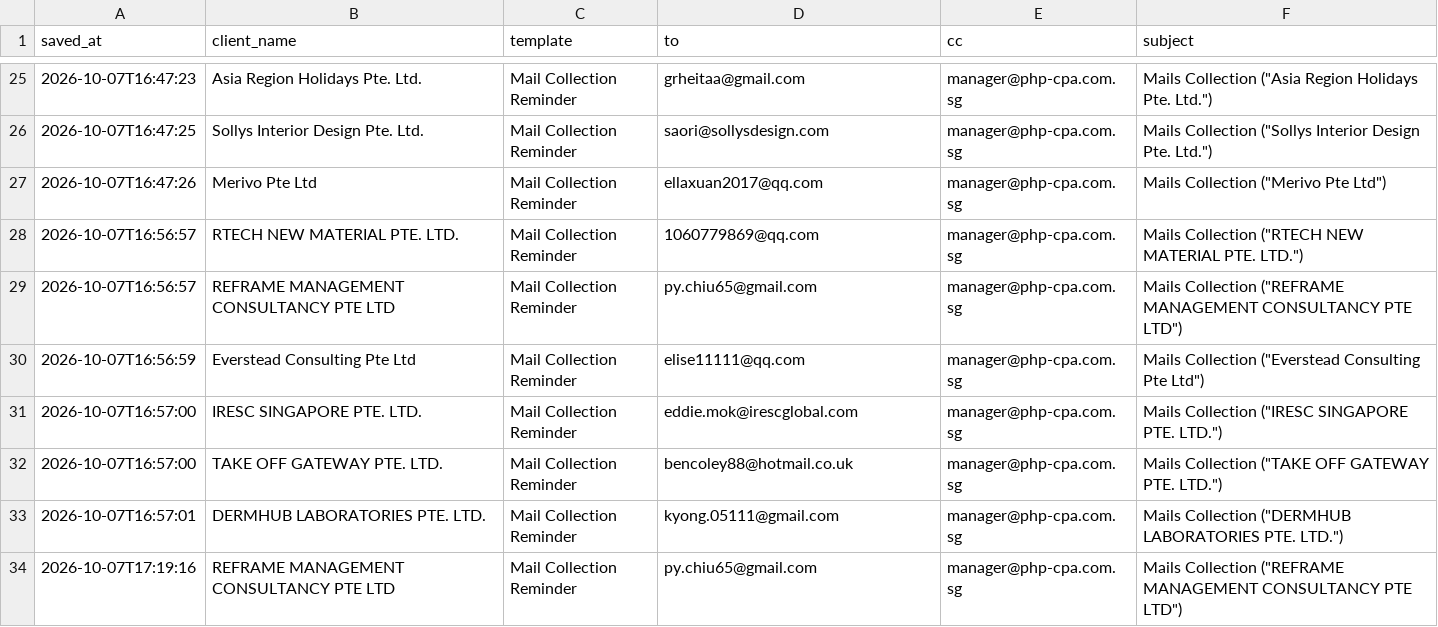
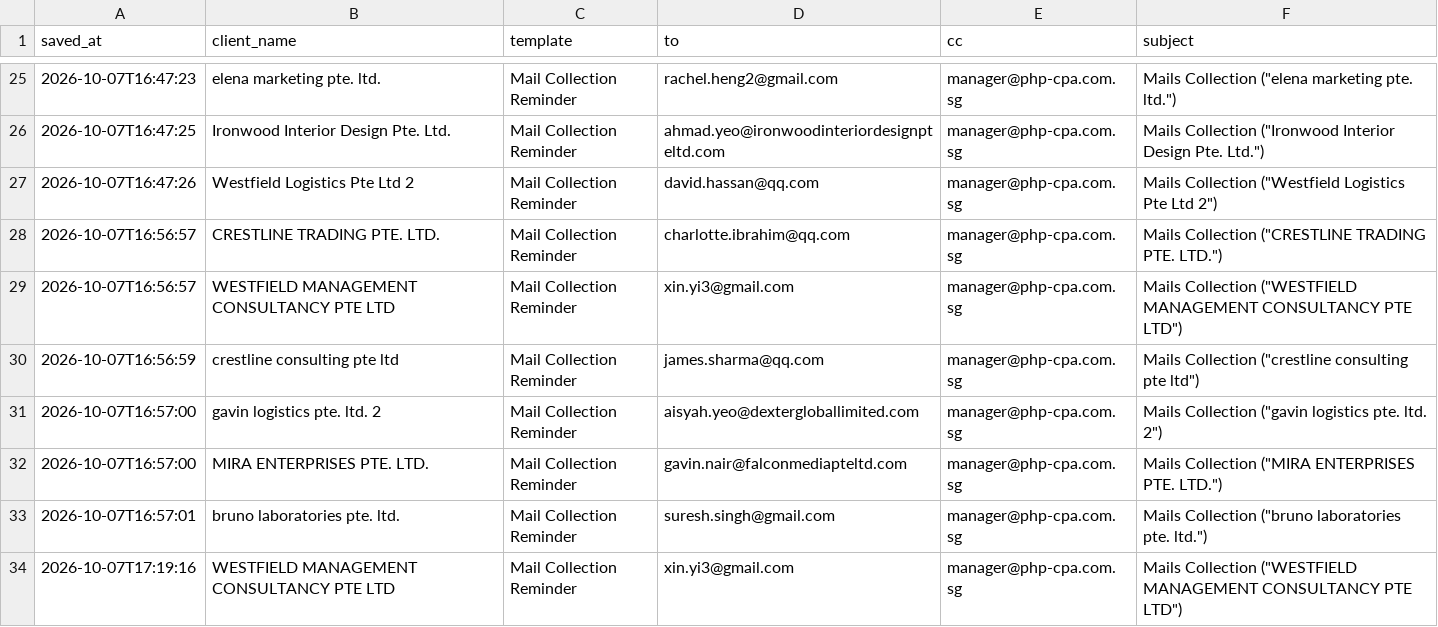
Before and after one commit to JeromeLian/Mail-automation, a CSV file: build_seed/drafts_log.csv, drawn as a sheet; only a part is shown, gaps mark what is left out; the diff covers the shown part only.

```diff
--- a/build_seed/drafts_log.csv
+++ b/build_seed/drafts_log.csv
@@ -25,10 +25,10 @@ saved_at,client_name,template,to,cc,subject
-2026-10-07T16:47:23,Asia Region Holidays Pte. Ltd.,Mail Collection Reminder,grheitaa@gmail.com,manager@php-cpa.com.sg,"Mails Collection (""Asia Region Holidays Pte. Ltd."")"
-2026-10-07T16:47:25,Sollys Interior Design Pte. Ltd.,Mail Collection Reminder,saori@sollysdesign.com,manager@php-cpa.com.sg,"Mails Collection (""Sollys Interior Design Pte. Ltd."")"
-2026-10-07T16:47:26,Merivo Pte Ltd,Mail Collection Reminder,ellaxuan2017@qq.com,manager@php-cpa.com.sg,"Mails Collection (""Merivo Pte Ltd"")"
-2026-10-07T16:56:57,RTECH NEW MATERIAL PTE. LTD.,Mail Collection Reminder,1060779869@qq.com,manager@php-cpa.com.sg,"Mails Collection (""RTECH NEW MATERIAL PTE. LTD."")"
-2026-10-07T16:56:57,REFRAME MANAGEMENT CONSULTANCY PTE LTD,Mail Collection Reminder,py.chiu65@gmail.com,manager@php-cpa.com.sg,"Mails Collection (""REFRAME MANAGEMENT CONSULTANCY PTE LTD"")"
-2026-10-07T16:56:59,Everstead Consulting Pte Ltd,Mail Collection Reminder,elise11111@qq.com,manager@php-cpa.com.sg,"Mails Collection (""Everstead Consulting Pte Ltd"")"
-2026-10-07T16:57:00,IRESC SINGAPORE PTE. LTD.,Mail Collection Reminder,eddie.mok@irescglobal.com,manager@php-cpa.com.sg,"Mails Collection (""IRESC SINGAPORE PTE. LTD."")"
-2026-10-07T16:57:00,TAKE OFF GATEWAY PTE. LTD.,Mail Collection Reminder,bencoley88@hotmail.co.uk,manager@php-cpa.com.sg,"Mails Collection (""TAKE OFF GATEWAY PTE. LTD."")"
-2026-10-07T16:57:01,DERMHUB LABORATORIES PTE. LTD.,Mail Collection Reminder,kyong.05111@gmail.com,manager@php-cpa.com.sg,"Mails Collection (""DERMHUB LABORATORIES PTE. LTD."")"
-2026-10-07T17:19:16,REFRAME MANAGEMENT CONSULTANCY PTE LTD,Mail Collection Reminder,py.chiu65@gmail.com,manager@php-cpa.com.sg,"Mails Collection (""REFRAME MANAGEMENT CONSULTANCY PTE LTD"")"
+2026-10-07T16:47:23,elena marketing pte. ltd.,Mail Collection Reminder,rachel.heng2@gmail.com,manager@php-cpa.com.sg,"Mails Collection (""elena marketing pte. ltd."")"
+2026-10-07T16:47:25,Ironwood Interior Design Pte. Ltd.,Mail Collection Reminder,ahmad.yeo@ironwoodinteriordesignpteltd.com,manager@php-cpa.com.sg,"Mails Collection (""Ironwood Interior Design Pte. Ltd."")"
+2026-10-07T16:47:26,Westfield Logistics Pte Ltd 2,Mail Collection Reminder,david.hassan@qq.com,manager@php-cpa.com.sg,"Mails Collection (""Westfield Logistics Pte Ltd 2"")"
+2026-10-07T16:56:57,CRESTLINE TRADING PTE. LTD.,Mail Collection Reminder,charlotte.ibrahim@qq.com,manager@php-cpa.com.sg,"Mails Collection (""CRESTLINE TRADING PTE. LTD."")"
+2026-10-07T16:56:57,WESTFIELD MANAGEMENT CONSULTANCY PTE LTD,Mail Collection Reminder,xin.yi3@gmail.com,manager@php-cpa.com.sg,"Mails Collection (""WESTFIELD MANAGEMENT CONSULTANCY PTE LTD"")"
+2026-10-07T16:56:59,crestline consulting pte ltd,Mail Collection Reminder,james.sharma@qq.com,manager@php-cpa.com.sg,"Mails Collection (""crestline consulting pte ltd"")"
+2026-10-07T16:57:00,gavin logistics pte. ltd. 2,Mail Collection Reminder,aisyah.yeo@dextergloballimited.com,manager@php-cpa.com.sg,"Mails Collection (""gavin logistics pte. ltd. 2"")"
+2026-10-07T16:57:00,MIRA ENTERPRISES PTE. LTD.,Mail Collection Reminder,gavin.nair@falconmediapteltd.com,manager@php-cpa.com.sg,"Mails Collection (""MIRA ENTERPRISES PTE. LTD."")"
+2026-10-07T16:57:01,bruno laboratories pte. ltd.,Mail Collection Reminder,suresh.singh@gmail.com,manager@php-cpa.com.sg,"Mails Collection (""bruno laboratories pte. ltd."")"
+2026-10-07T17:19:16,WESTFIELD MANAGEMENT CONSULTANCY PTE LTD,Mail Collection Reminder,xin.yi3@gmail.com,manager@php-cpa.com.sg,"Mails Collection (""WESTFIELD MANAGEMENT CONSULTANCY PTE LTD"")"
```
Also changed, not shown: 92 edited cells elsewhere in this file, 29 other files.
